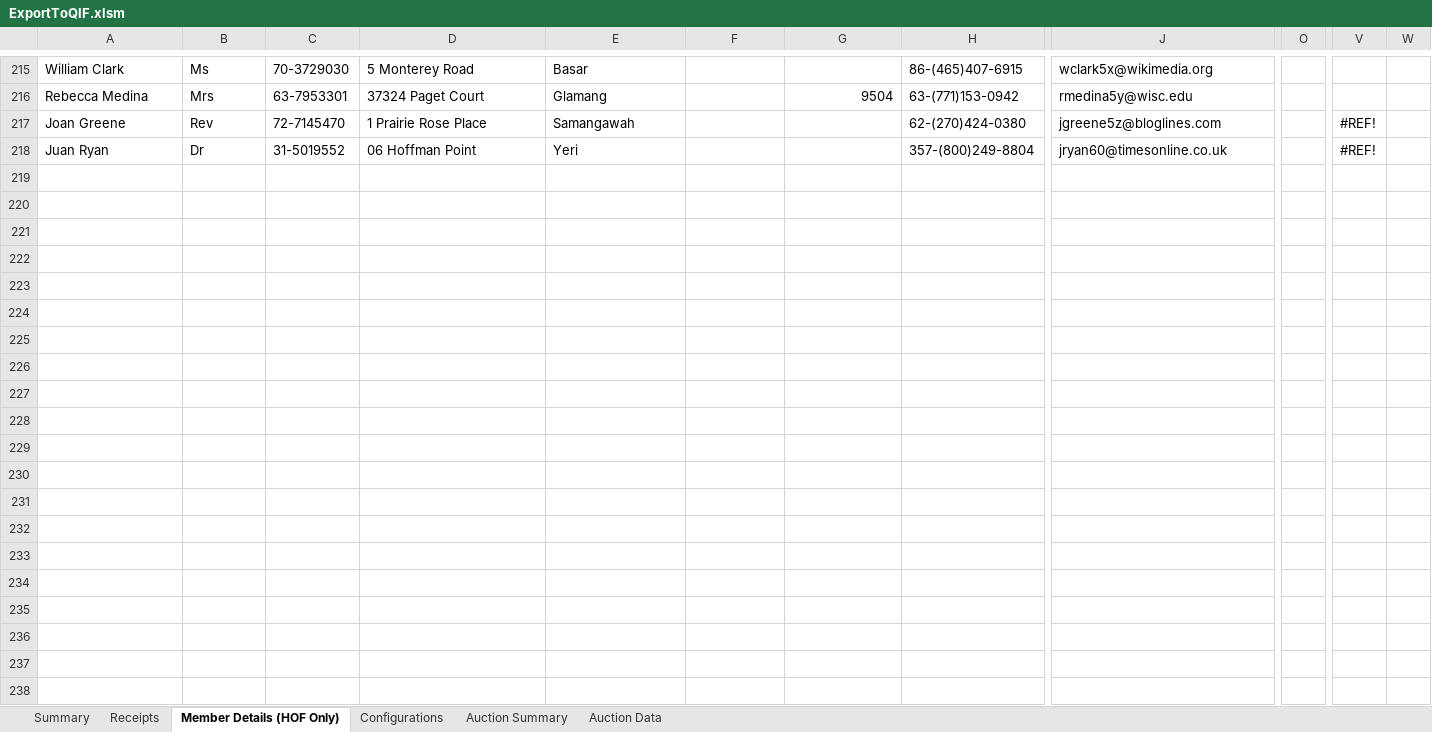
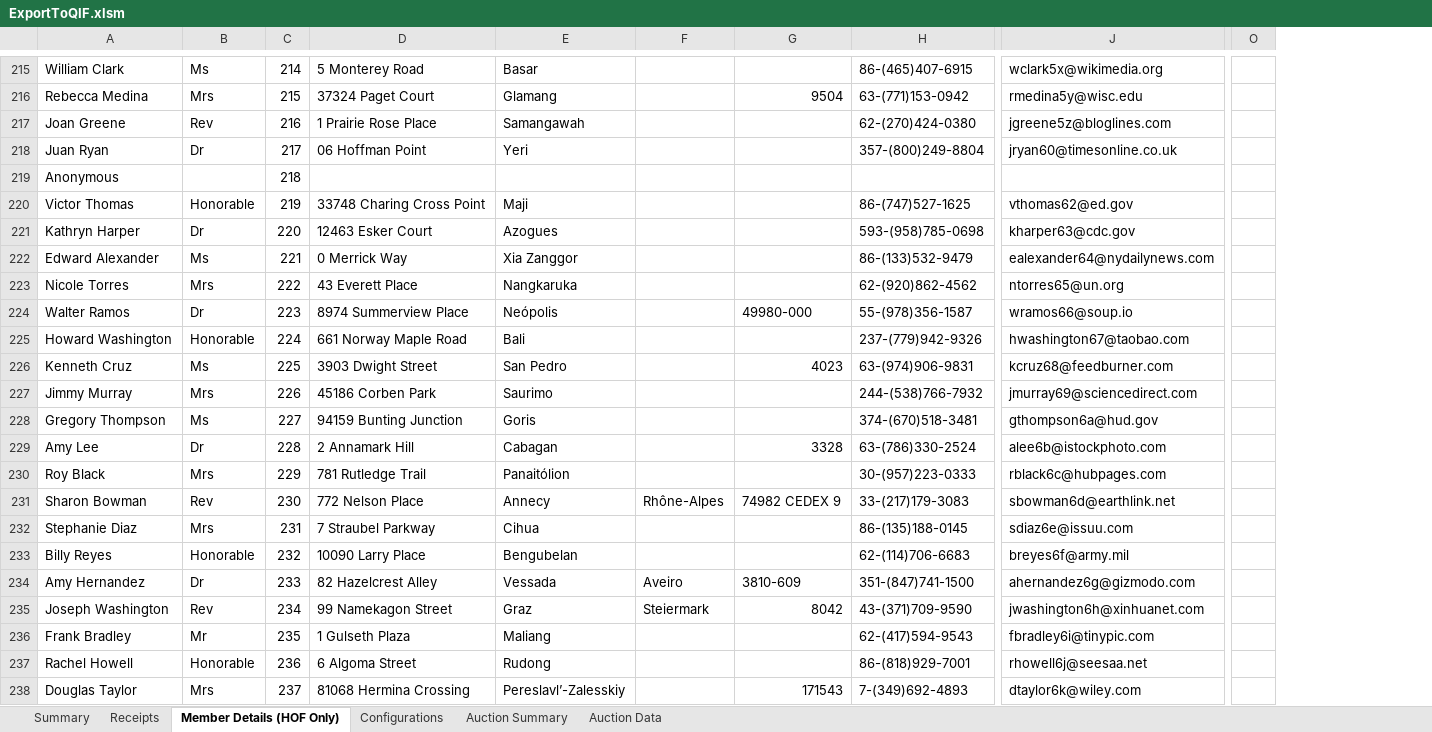
Before and after one commit to leggie/Church-Accounting-Using-GnuCash, an Excel workbook: Church Accounting Using GnuCash - 14 - Import Transactions from Excel into GnuCash through QIF/ExportToQIF.xlsm, sheet Member Details (HOF Only), drawn as a sheet; only a part is shown, gaps mark what is left out; values as stored, in another font and other column widths than the file's, no cell formats; table styles not drawn; removed rows and columns are numbered as before the commit, all else as after; rows hold the shown columns only; the diff covers the shown part only; the diff names each change by its address in the sheet, - before the commit and + after, or states it on an @@ line.

```diff
--- a/Church Accounting Using GnuCash - 14 - Import Transactions from Excel into GnuCash through QIF/ExportToQIF.xlsm (sheet Member Details (HOF Only))
+++ b/Church Accounting Using GnuCash - 14 - Import Transactions from Excel into GnuCash through QIF/ExportToQIF.xlsm (sheet Member Details (HOF Only))
-column C, rows 215-218: 70-3729030 | 63-7953301 | 72-7145470 | 31-5019552
+column C, rows 215-218: 214 | 215 | 216 | 217
-column O, empty
+column O, empty
-column V, rows 217-218: #REF! | #REF!
-column W, empty
+row 219: Anonymous |  | 218
+row 220: Victor Thomas | Honorable | 219 | 33748 Charing Cross Point | Maji |  |  | 86-(747)527-1625 | vthomas62@ed.gov
+row 221: Kathryn Harper | Dr | 220 | 12463 Esker Court | Azogues |  |  | 593-(958)785-0698 | kharper63@cdc.gov
+row 222: Edward Alexander | Ms | 221 | 0 Merrick Way | Xia Zanggor |  |  | 86-(133)532-9479 | ealexander64@nydailynews.com
+row 223: Nicole Torres | Mrs | 222 | 43 Everett Place | Nangkaruka |  |  | 62-(920)862-4562 | ntorres65@un.org
+row 224: Walter Ramos | Dr | 223 | 8974 Summerview Place | Neópolis |  | 49980-000 | 55-(978)356-1587 | wramos66@soup.io
+row 225: Howard Washington | Honorable | 224 | 661 Norway Maple Road | Bali |  |  | 237-(779)942-9326 | hwashington67@taobao.com
+row 226: Kenneth Cruz | Ms | 225 | 3903 Dwight Street | San Pedro |  | 4023 | 63-(974)906-9831 | kcruz68@feedburner.com
+row 227: Jimmy Murray | Mrs | 226 | 45186 Corben Park | Saurimo |  |  | 244-(538)766-7932 | jmurray69@sciencedirect.com
+row 228: Gregory Thompson | Ms | 227 | 94159 Bunting Junction | Goris |  |  | 374-(670)518-3481 | gthompson6a@hud.gov
+row 229: Amy Lee | Dr | 228 | 2 Annamark Hill | Cabagan |  | 3328 | 63-(786)330-2524 | alee6b@istockphoto.com
+row 230: Roy Black | Mrs | 229 | 781 Rutledge Trail | Panaitólion |  |  | 30-(957)223-0333 | rblack6c@hubpages.com
+row 231: Sharon Bowman | Rev | 230 | 772 Nelson Place | Annecy | Rhône-Alpes | 74982 CEDEX 9 | 33-(217)179-3083 | sbowman6d@earthlink.net
+row 232: Stephanie Diaz | Mrs | 231 | 7 Straubel Parkway | Cihua |  |  | 86-(135)188-0145 | sdiaz6e@issuu.com
+row 233: Billy Reyes | Honorable | 232 | 10090 Larry Place | Bengubelan |  |  | 62-(114)706-6683 | breyes6f@army.mil
+row 234: Amy Hernandez | Dr | 233 | 82 Hazelcrest Alley | Vessada | Aveiro | 3810-609 | 351-(847)741-1500 | ahernandez6g@gizmodo.com
+row 235: Joseph Washington | Rev | 234 | 99 Namekagon Street | Graz | Steiermark | 8042 | 43-(371)709-9590 | jwashington6h@xinhuanet.com
+row 236: Frank Bradley | Mr | 235 | 1 Gulseth Plaza | Maliang |  |  | 62-(417)594-9543 | fbradley6i@tinypic.com
+row 237: Rachel Howell | Honorable | 236 | 6 Algoma Street | Rudong |  |  | 86-(818)929-7001 | rhowell6j@seesaa.net
+row 238: Douglas Taylor | Mrs | 237 | 81068 Hermina Crossing | Pereslavl’-Zalesskiy |  | 171543 | 7-(349)692-4893 | dtaylor6k@wiley.com
```
Also changed, not shown: 62 added rows and 6 edited cells elsewhere in this sheet, sheet Receipts, sheet Auction Data, sheet Summary, cell formats, charts or pictures.
